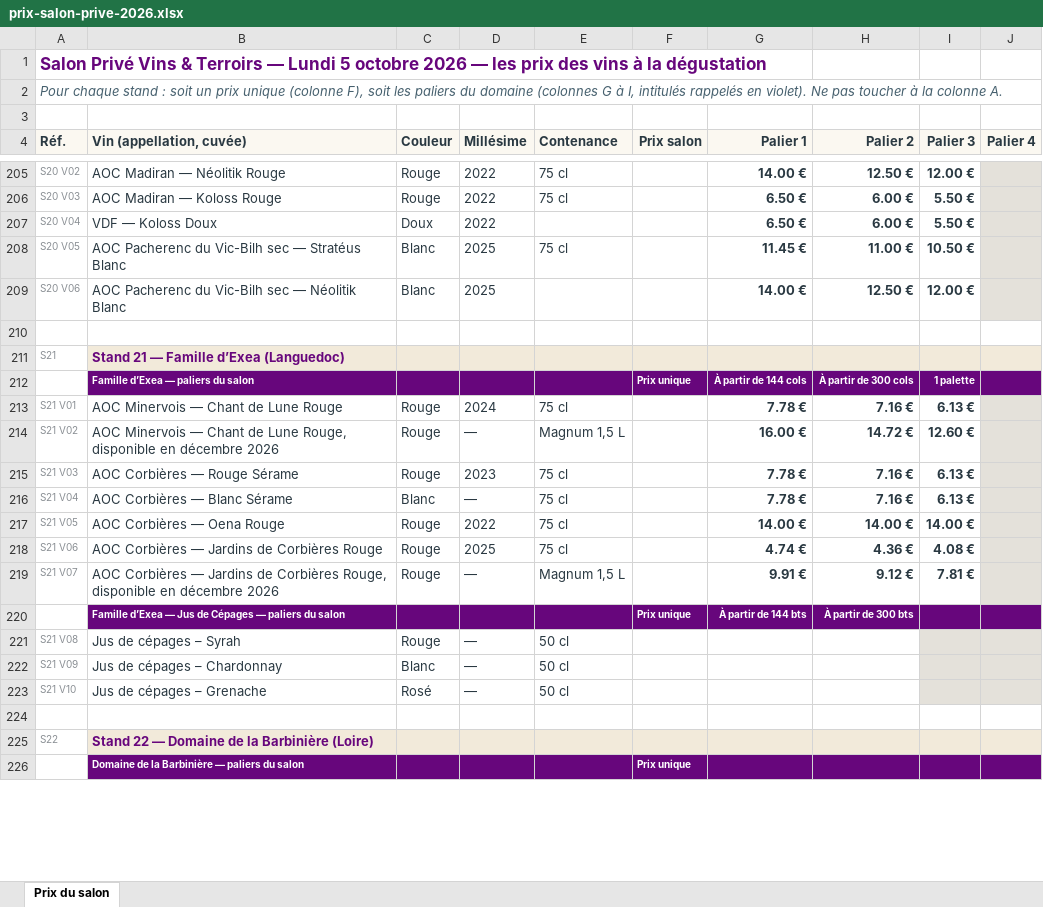
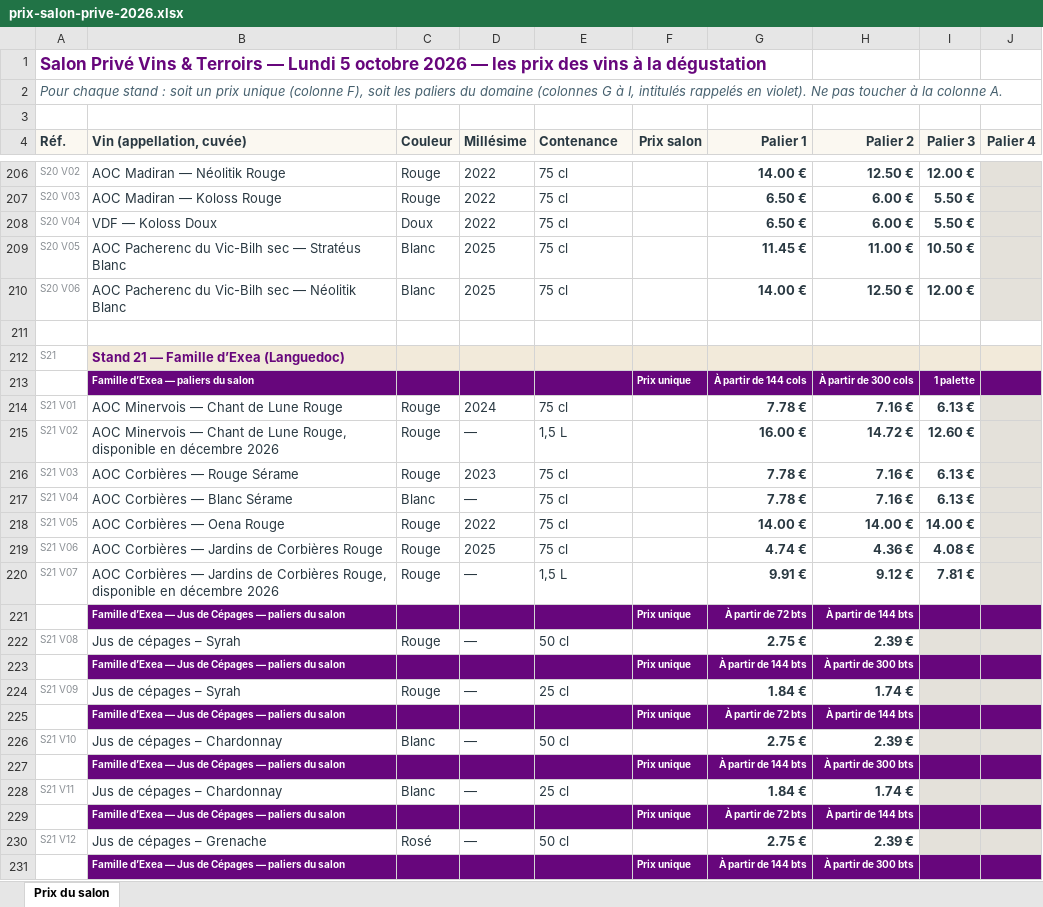
Before and after one commit to paudrysakho-collab/philippe1, an Excel workbook: tableur/prix-salon-prive-2026.xlsx, sheet Prix du salon, drawn as a sheet; only a part is shown, gaps mark what is left out; the shorter side is filled out with more unchanged rows; values as stored, in another font and other column widths than the file's, no borders; removed rows and columns are numbered as before the commit, all else as after; the diff covers the shown part only; the diff names each change by its address in the sheet, - before the commit and + after, or states it on an @@ line.

```diff
--- a/tableur/prix-salon-prive-2026.xlsx (sheet Prix du salon)
+++ b/tableur/prix-salon-prive-2026.xlsx (sheet Prix du salon)
-E208 (Contenance): (empty)
+E208 (Contenance): 75 cl
-E210 (Contenance): (empty)
+E210 (Contenance): 75 cl
-E215 (Contenance): Magnum 1,5 L
+E215 (Contenance): 1,5 L
-E220 (Contenance): Magnum 1,5 L
+E220 (Contenance): 1,5 L
+row 221:  | Famille d’Exea — Jus de Cépages — paliers du salon |  |  |  | Prix unique | À partir de 72 bts | À partir de 144 bts
+row 222: S21 V08 | Jus de cépages – Syrah | Rouge | — | 50 cl |  | 2.75 € | 2.39 €
-row 221: S21 V08 | Jus de cépages – Syrah | Rouge | — | 50 cl
-B224 (Vin (appellation, cuvée)): Jus de cépages – Chardonnay
+B224 (Vin (appellation, cuvée)): Jus de cépages – Syrah
-C224 (Couleur): Blanc
+C224 (Couleur): Rouge
-E224 (Contenance): 50 cl
+E224 (Contenance): 25 cl
-G224 (Palier 1): (empty)
+G224 (Palier 1): 1.84 €
-H224 (Palier 2): (empty)
+H224 (Palier 2): 1.74 €
+row 225:  | Famille d’Exea — Jus de Cépages — paliers du salon |  |  |  | Prix unique | À partir de 72 bts | À partir de 144 bts
-B226 (Vin (appellation, cuvée)): Jus de cépages – Grenache
+B226 (Vin (appellation, cuvée)): Jus de cépages – Chardonnay
-C226 (Couleur): Rosé
+C226 (Couleur): Blanc
-G226 (Palier 1): (empty)
+G226 (Palier 1): 2.75 €
-H226 (Palier 2): (empty)
+H226 (Palier 2): 2.39 €
+row 227:  | Famille d’Exea — Jus de Cépages — paliers du salon |  |  |  | Prix unique | À partir de 144 bts | À partir de 300 bts
+row 228: S21 V11 | Jus de cépages – Chardonnay | Blanc | — | 25 cl |  | 1.84 € | 1.74 €
+row 229:  | Famille d’Exea — Jus de Cépages — paliers du salon |  |  |  | Prix unique | À partir de 72 bts | À partir de 144 bts
+row 230: S21 V12 | Jus de cépages – Grenache | Rosé | — | 50 cl |  | 2.75 € | 2.39 €
+row 231:  | Famille d’Exea — Jus de Cépages — paliers du salon |  |  |  | Prix unique | À partir de 144 bts | À partir de 300 bts
```
Also changed, not shown: 2 added rows and 55 edited cells elsewhere in this sheet, 11 other files.
